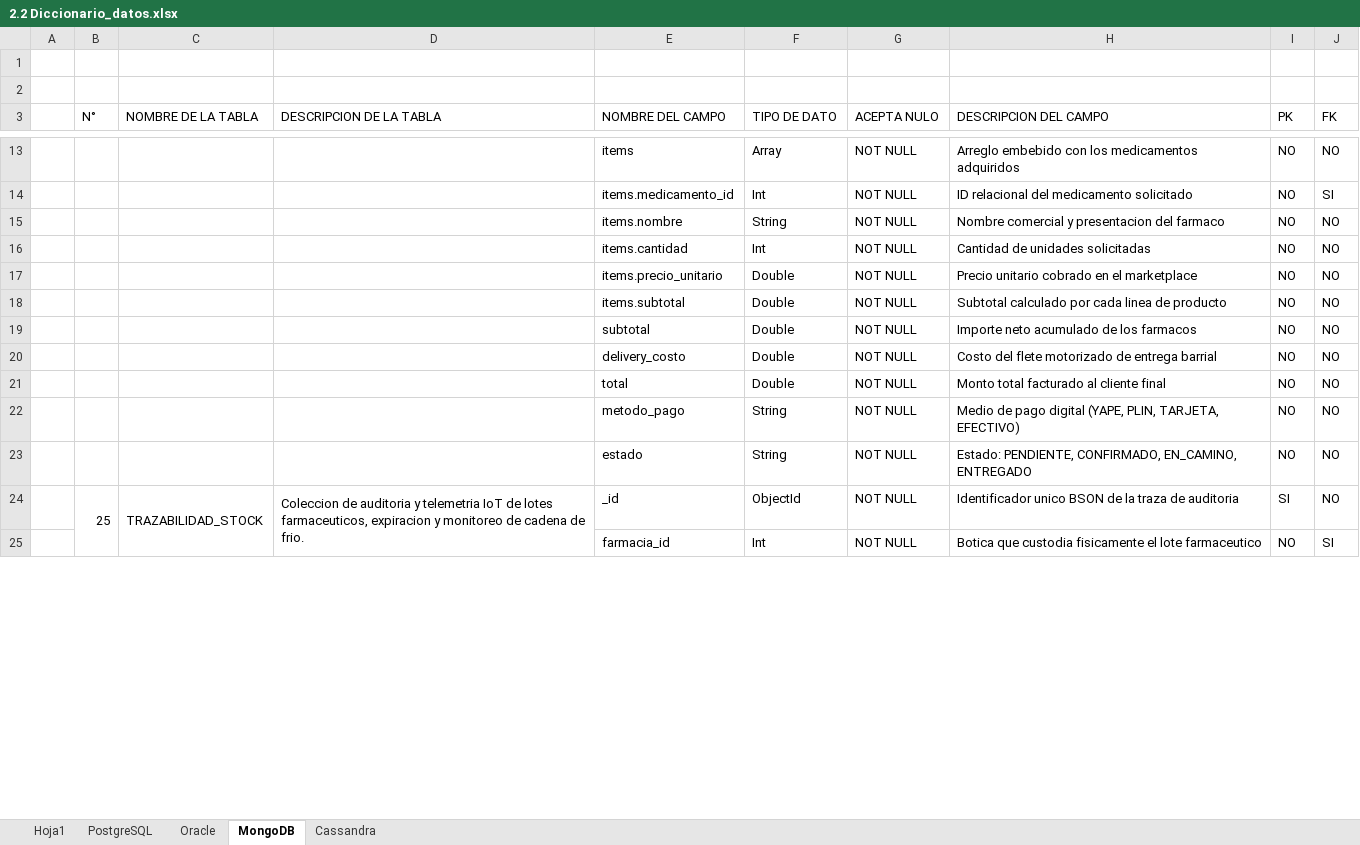
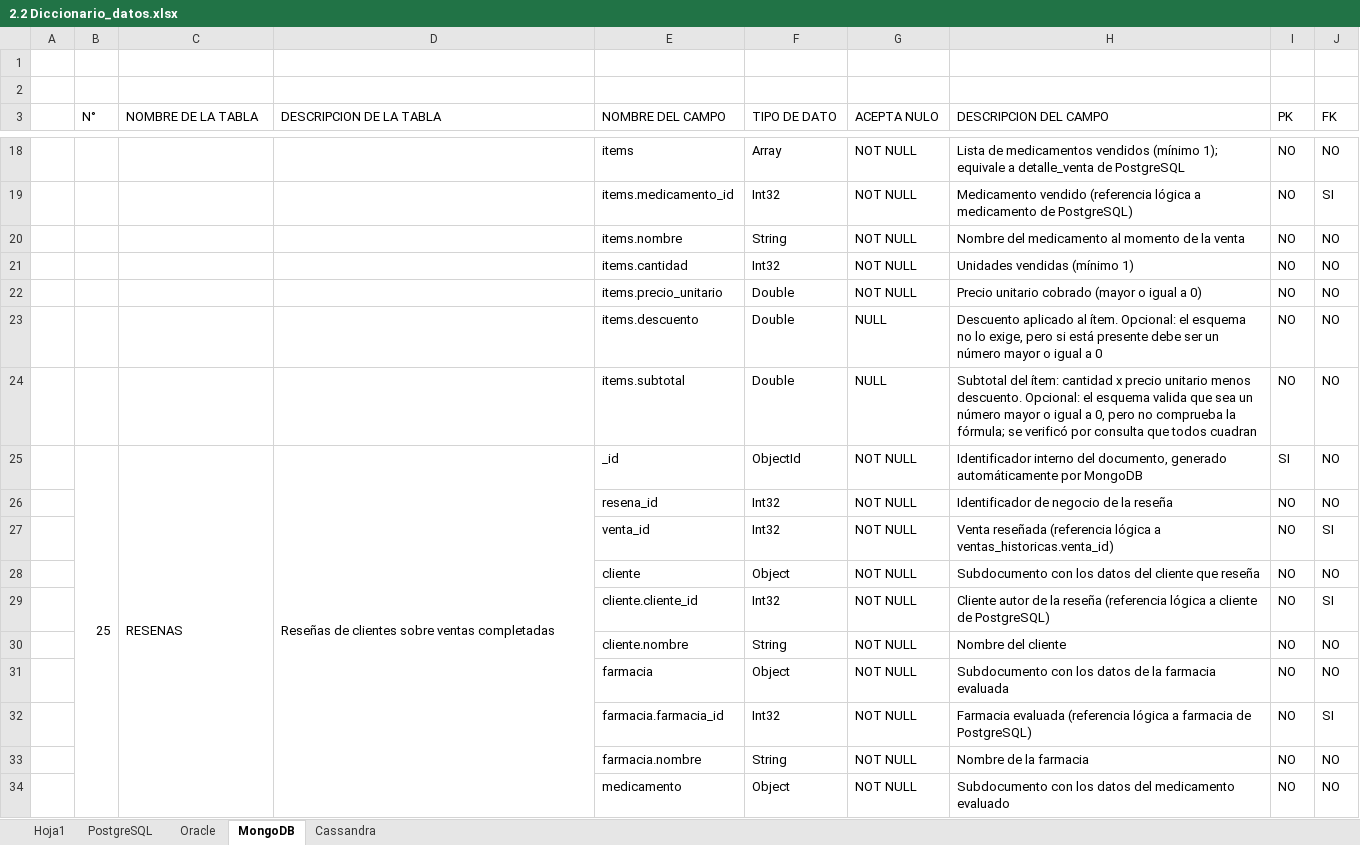
Before and after one commit to dereckdanielrojasperez-1/FarmaBarrio-Avance2, an Excel workbook: BASE DE DATOS 2/2. Anexos/2.2 Diccionario_datos.xlsx, sheet MongoDB, drawn as a sheet; only a part is shown, gaps mark what is left out; values as stored, in another font and other column widths than the file's, no cell formats; removed rows and columns are numbered as before the commit, all else as after; the diff covers the shown part only; the diff names each change by its address in the sheet, - before the commit and + after, or states it on an @@ line.

Commit message:
Entrega Oficial Definitiva - Segundo Entregable (Semana 14)
- Informe técnico consolidado al 100%: 85 evidencias visuales y 38 tablas técnicas
- Carátula oficial institucional UTP y Capítulo 1 de Subsanación de Observaciones (20/20)
- Arquitectura Relacional (PostgreSQL 11 tablas, Oracle 10 tablas) con diagramas Crow's Foot
- Esquema de Fragmentación completado (PostgreSQL List y Oracle Range) con Partition Pruning
- NoSQL MongoDB (4 colecciones, índices, réplicas 3 nodos) y Cassandra (3 tablas, UDFs, SAI)
- Diccionario de datos 2.2 actualizado con las 28 entidades en formato formal UTP
- Paquete oficial de entrega FarmaBarrio_SegundoEntregable_Grupo2.zip actualizado

```diff
--- a/BASE DE DATOS 2/2. Anexos/2.2 Diccionario_datos.xlsx (sheet MongoDB)
+++ b/BASE DE DATOS 2/2. Anexos/2.2 Diccionario_datos.xlsx (sheet MongoDB)
-H18 (DESCRIPCION DEL CAMPO): Arreglo embebido con los medicamentos adquiridos
+H18 (DESCRIPCION DEL CAMPO): Lista de medicamentos vendidos (mínimo 1); equivale a detalle_venta de PostgreSQL
-F19 (TIPO DE DATO): Int
+F19 (TIPO DE DATO): Int32
-H19 (DESCRIPCION DEL CAMPO): ID relacional del medicamento solicitado
+H19 (DESCRIPCION DEL CAMPO): Medicamento vendido (referencia lógica a medicamento de PostgreSQL)
-H20 (DESCRIPCION DEL CAMPO): Nombre comercial y presentacion del farmaco
+H20 (DESCRIPCION DEL CAMPO): Nombre del medicamento al momento de la venta
-F21 (TIPO DE DATO): Int
+F21 (TIPO DE DATO): Int32
-H21 (DESCRIPCION DEL CAMPO): Cantidad de unidades solicitadas
+H21 (DESCRIPCION DEL CAMPO): Unidades vendidas (mínimo 1)
-H22 (DESCRIPCION DEL CAMPO): Precio unitario cobrado en el marketplace
+H22 (DESCRIPCION DEL CAMPO): Precio unitario cobrado (mayor o igual a 0)
-E23 (NOMBRE DEL CAMPO): items.subtotal
+E23 (NOMBRE DEL CAMPO): items.descuento
-G23:G24 (ACEPTA NULO): NOT NULL
+G23:G24 (ACEPTA NULO): NULL
-H23 (DESCRIPCION DEL CAMPO): Subtotal calculado por cada linea de producto
+H23 (DESCRIPCION DEL CAMPO): Descuento aplicado al ítem. Opcional: el esquema no lo exige, pero si está presente debe ser un número mayor o igual a 0
-E24 (NOMBRE DEL CAMPO): subtotal
+E24 (NOMBRE DEL CAMPO): items.subtotal
-H24 (DESCRIPCION DEL CAMPO): Importe neto acumulado de los farmacos
+H24 (DESCRIPCION DEL CAMPO): Subtotal del ítem: cantidad x precio unitario menos descuento. Opcional: el esquema valida que sea un número mayor o igual a 0, pero no comprueba la fórmula; se verificó por consulta que todos cuadran
+row 25:  | 25 | RESENAS | Reseñas de clientes sobre ventas completadas | _id | ObjectId | NOT NULL | Identificador interno del documento, generado automáticamente por MongoDB | SI | NO
-E26 (NOMBRE DEL CAMPO): delivery_costo
+E26 (NOMBRE DEL CAMPO): resena_id
-F26 (TIPO DE DATO): Double
+F26 (TIPO DE DATO): Int32
-H26 (DESCRIPCION DEL CAMPO): Costo del flete motorizado de entrega barrial
+H26 (DESCRIPCION DEL CAMPO): Identificador de negocio de la reseña
+row 27:  |  |  |  | venta_id | Int32 | NOT NULL | Venta reseñada (referencia lógica a ventas_historicas.venta_id) | NO | SI
-E28 (NOMBRE DEL CAMPO): total
+E28 (NOMBRE DEL CAMPO): cliente
-F28 (TIPO DE DATO): Double
+F28 (TIPO DE DATO): Object
-H28 (DESCRIPCION DEL CAMPO): Monto total facturado al cliente final
+H28 (DESCRIPCION DEL CAMPO): Subdocumento con los datos del cliente que reseña
+row 29:  |  |  |  | cliente.cliente_id | Int32 | NOT NULL | Cliente autor de la reseña (referencia lógica a cliente de PostgreSQL) | NO | SI
-E30 (NOMBRE DEL CAMPO): metodo_pago
+E30 (NOMBRE DEL CAMPO): cliente.nombre
-H30 (DESCRIPCION DEL CAMPO): Medio de pago digital (YAPE, PLIN, TARJETA, EFECTIVO)
+H30 (DESCRIPCION DEL CAMPO): Nombre del cliente
-E31 (NOMBRE DEL CAMPO): estado
+E31 (NOMBRE DEL CAMPO): farmacia
-F31 (TIPO DE DATO): String
+F31 (TIPO DE DATO): Object
-H31 (DESCRIPCION DEL CAMPO): Estado: PENDIENTE, CONFIRMADO, EN_CAMINO, ENTREGADO
+H31 (DESCRIPCION DEL CAMPO): Subdocumento con los datos de la farmacia evaluada
-row 24:  | 25 | TRAZABILIDAD_STOCK | Coleccion de auditoria y telemetria IoT de lotes farmaceuticos, expiracion y monitoreo de cadena de frio. | _id | ObjectId | NOT NULL | Identificador unico BSON de la traza de auditoria | SI | NO
-E32 (NOMBRE DEL CAMPO): farmacia_id
+E32 (NOMBRE DEL CAMPO): farmacia.farmacia_id
-F32 (TIPO DE DATO): Int
+F32 (TIPO DE DATO): Int32
-H32 (DESCRIPCION DEL CAMPO): Botica que custodia fisicamente el lote farmaceutico
+H32 (DESCRIPCION DEL CAMPO): Farmacia evaluada (referencia lógica a farmacia de PostgreSQL)
+row 33:  |  |  |  | farmacia.nombre | String | NOT NULL | Nombre de la farmacia | NO | NO
+row 34:  |  |  |  | medicamento | Object | NOT NULL | Subdocumento con los datos del medicamento evaluado | NO | NO
```
Also changed, not shown: 55 added rows, 5 removed rows, 65 edited cells and merged cells elsewhere in this sheet, sheet Cassandra, cell formats, 4 other files.
